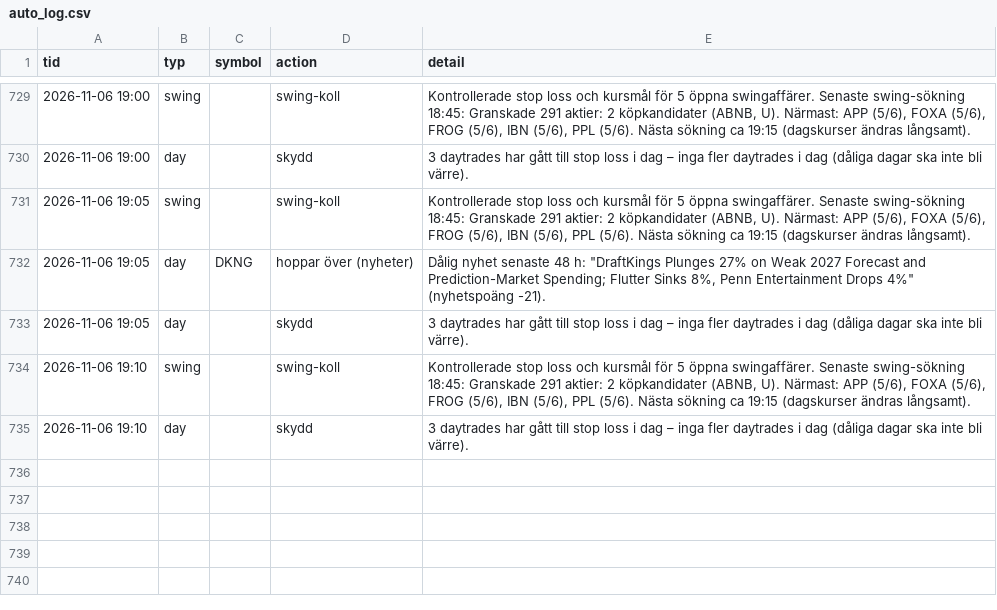
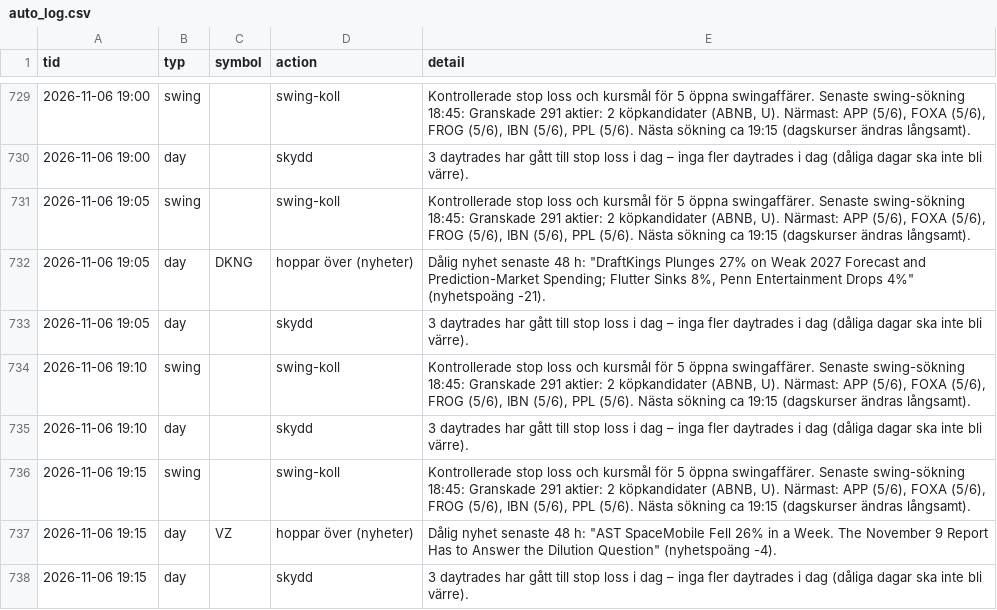
Before and after one commit to danielsorting/us_trading_platform_v2, a CSV file: paper/auto_log.csv, drawn as a sheet; only a part is shown, gaps mark what is left out.

```diff
--- a/paper/auto_log.csv
+++ b/paper/auto_log.csv
@@ -735 +735,4 @@ tid,typ,symbol,action,detail
 2026-11-06 19:10,day,,skydd,3 daytrades har gått till stop loss i dag – inga fler daytrades i dag (dåliga dagar ska inte bli värre).
+2026-11-06 19:15,swing,,swing-koll,"Kontrollerade stop loss och kursmål för 5 öppna swingaffärer. Senaste swing-sökning 18:45: Granskade 291 aktier: 2 köpkandidater (ABNB, U). Närmast: APP (5/6), FOXA (5/6), FROG (5/6), IBN (5/6), PPL (5/6). Nästa sökning ca 19:15 (dagskurser ändras långsamt)."
+2026-11-06 19:15,day,VZ,hoppar över (nyheter),"Dålig nyhet senaste 48 h: ""AST SpaceMobile Fell 26% in a Week. The November 9 Report Has to Answer the Dilution Question"" (nyhetspoäng -4)."
+2026-11-06 19:15,day,,skydd,3 daytrades har gått till stop loss i dag – inga fler daytrades i dag (dåliga dagar ska inte bli värre).
```
Also changed, not shown: 1 other file.
